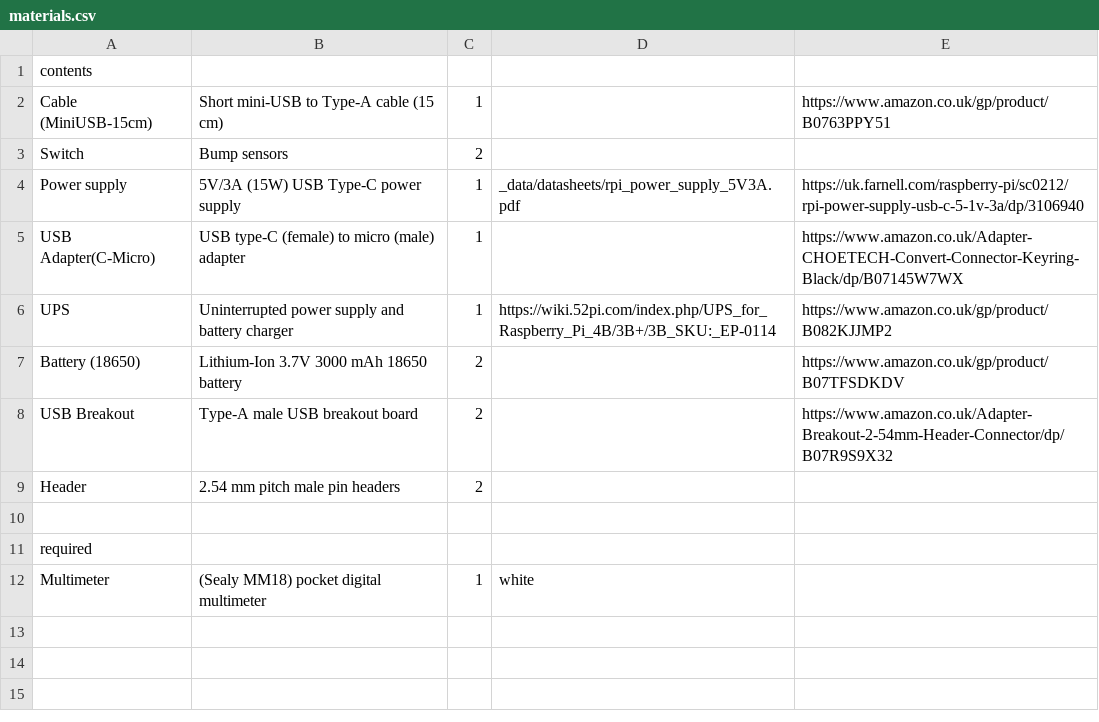
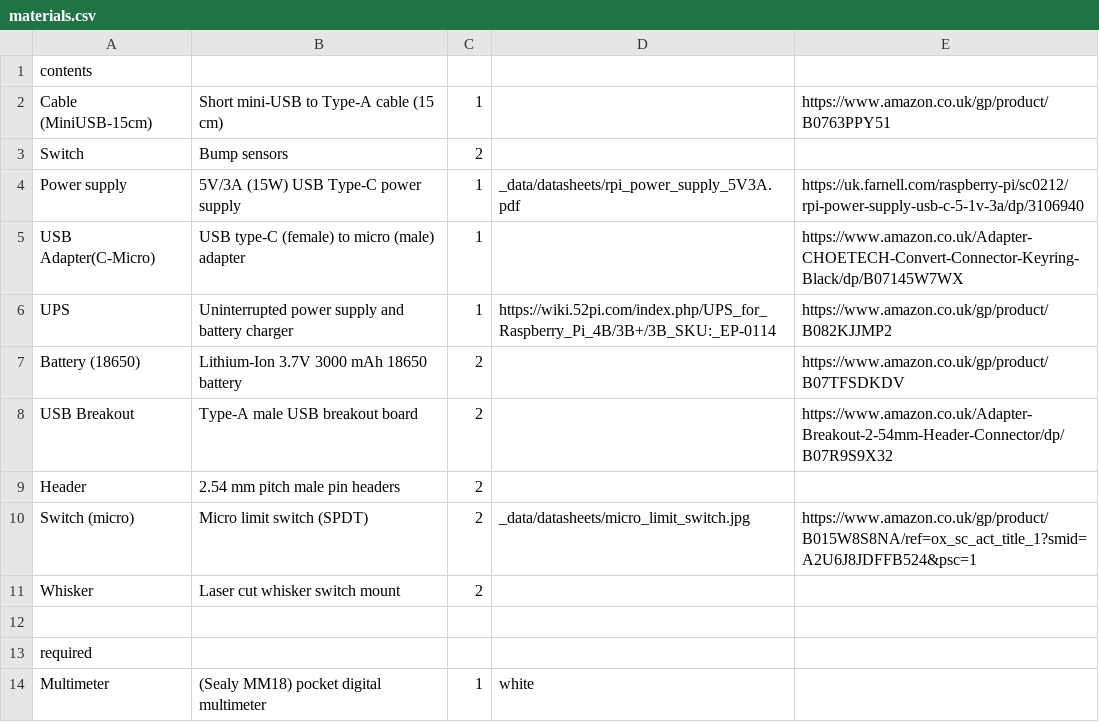
Before and after one commit to NoBlackBoxes/BlackBoxes, a CSV file: boxes/behaviour/materials.csv, drawn as a sheet; the diff names each change by its address in the sheet, - before the commit and + after, or states it on an @@ line.

```diff
--- a/boxes/behaviour/materials.csv
+++ b/boxes/behaviour/materials.csv
+row 10: Switch (micro) | Micro limit switch (SPDT) | 2 | _data/datasheets/micro_limit_switch.jpg | https://www.amazon.co.uk/gp/product/B015W8S8NA/ref=ox_sc_act_title_1?smid=A2U6J8JDFFB524&psc=1
+row 11: Whisker | Laser cut whisker switch mount | 2
```
Also changed, not shown: 1 other file.
